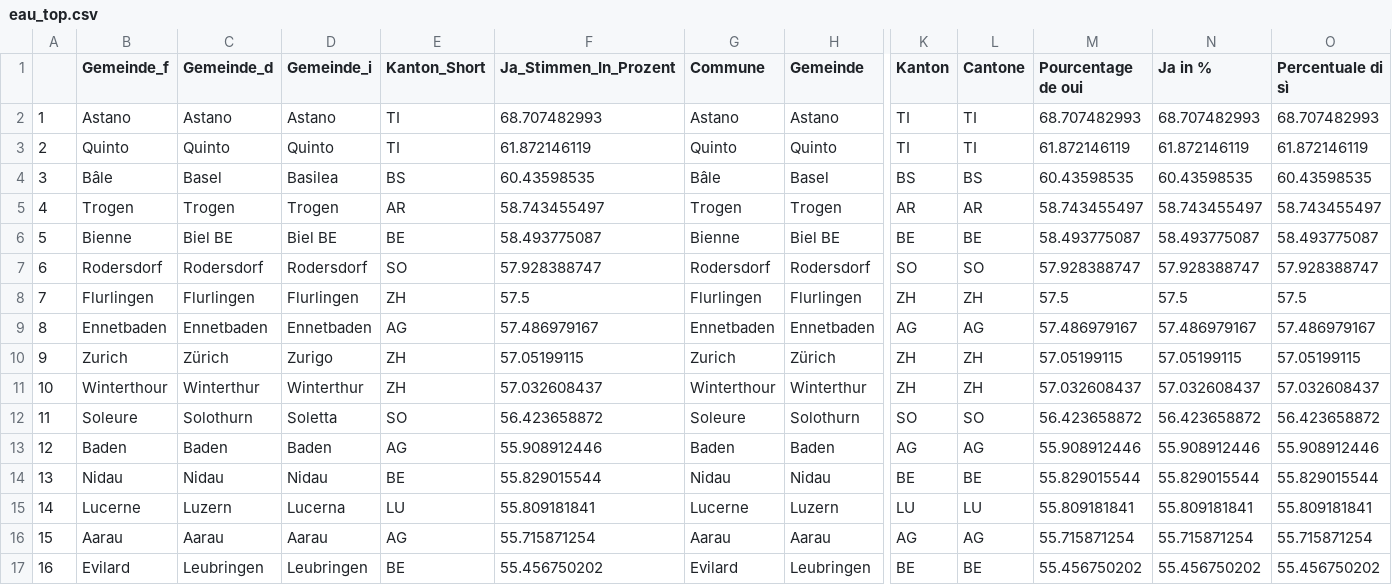
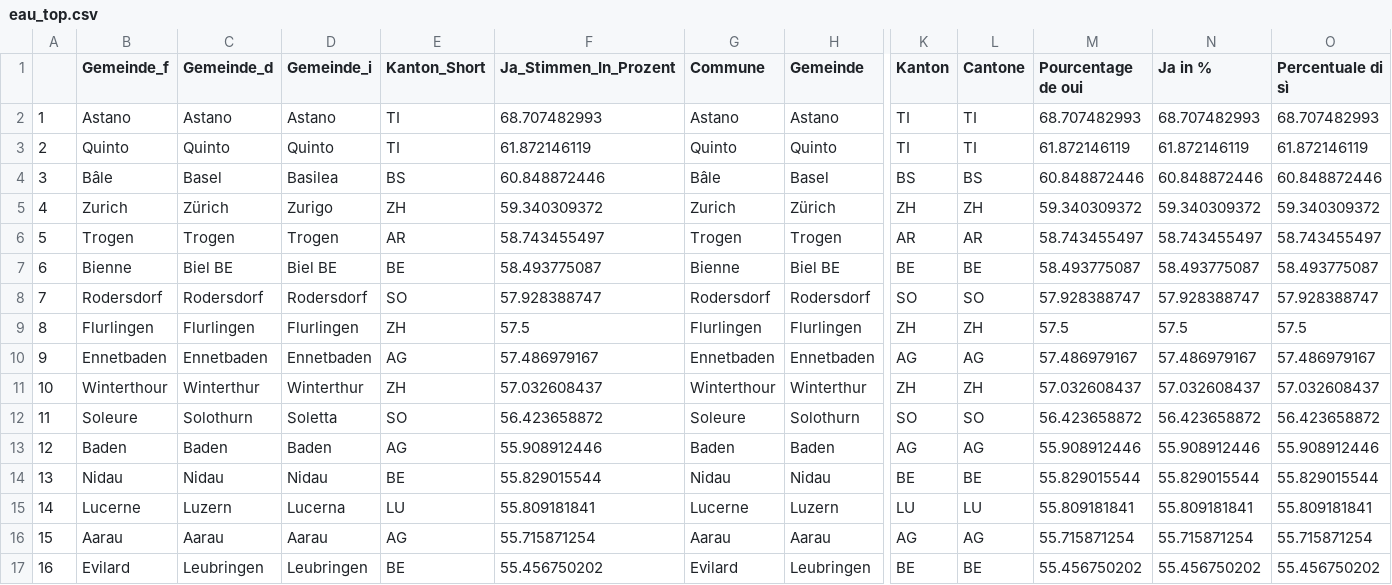
Before and after one commit to awp-finanznachrichten/lena_juni2021, a CSV file: Tableaux/eau_top.csv, drawn as a sheet; only a part is shown, gaps mark what is left out; removed rows and columns are numbered as before the commit, all else as after; rows hold the shown columns only; the diff names each change by its address in the sheet, - before the commit and + after, or states it on an @@ line.

```diff
--- a/Tableaux/eau_top.csv
+++ b/Tableaux/eau_top.csv
-F4 (Ja_Stimmen_In_Prozent): 60.43598535
+F4 (Ja_Stimmen_In_Prozent): 60.848872446
-M4 (Pourcentage de oui): 60.43598535
+M4 (Pourcentage de oui): 60.848872446
-N4 (Ja in %): 60.43598535
+N4 (Ja in %): 60.848872446
-O4 (Percentuale di sì): 60.43598535
+O4 (Percentuale di sì): 60.848872446
+row 5: 4 | Zurich | Zürich | Zurigo | ZH | 59.340309372 | Zurich | Zürich | ZH | ZH | 59.340309372 | 59.340309372 | 59.340309372
-A6: 4
+A6: 5
-A7: 5
+A7: 6
-A8: 6
+A8: 7
-A9: 7
+A9: 8
-A10: 8
+A10: 9
-row 10: 9 | Zurich | Zürich | Zurigo | ZH | 57.05199115 | Zurich | Zürich | ZH | ZH | 57.05199115 | 57.05199115 | 57.05199115
```
Also changed, not shown: Tableaux/co2_top.csv, Tableaux/pest_top.csv.
